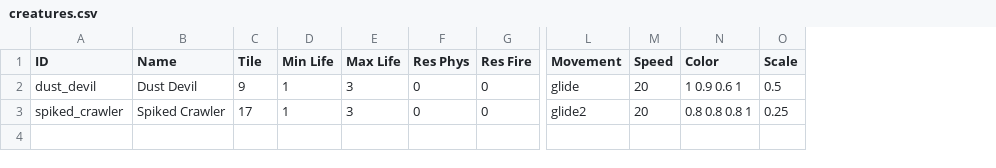
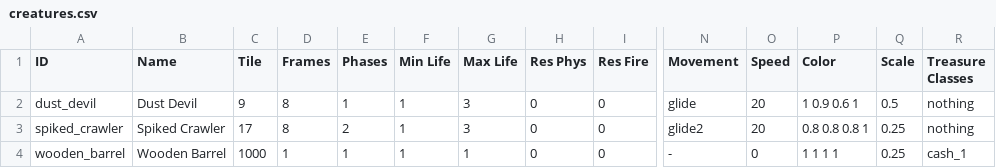
Before and after one commit to Varkalandar/tiny_places, a CSV file: tiny_places_server/src/tinyplaces/resources/creatures.csv, drawn as a sheet; only a part is shown, gaps mark what is left out; rows hold the shown columns only; the diff names each change by its address in the sheet, - before the commit and + after, or states it on an @@ line.

Commit message:
Treasure classes and treasure drops

```diff
--- a/tiny_places_server/src/tinyplaces/resources/creatures.csv
+++ b/tiny_places_server/src/tinyplaces/resources/creatures.csv
+column D (Frames), rows 2-3: 8 | 8
+column E (Phases), rows 2-3: 1 | 2
+column R (Treasure Classes), rows 2-3: nothing | nothing
+row 4: wooden_barrel | Wooden Barrel | 1000 | 1 | 1 | 1 | 1 | 0 | 0 | - | 0 | 1 1 1 1 | 0.25 | cash_1
```
Also changed, not shown: tiny_places_server/src/tinyplaces/resources/items.csv, tiny_places_server/src/tinyplaces/resources/transitions.csv, 16 other files.
